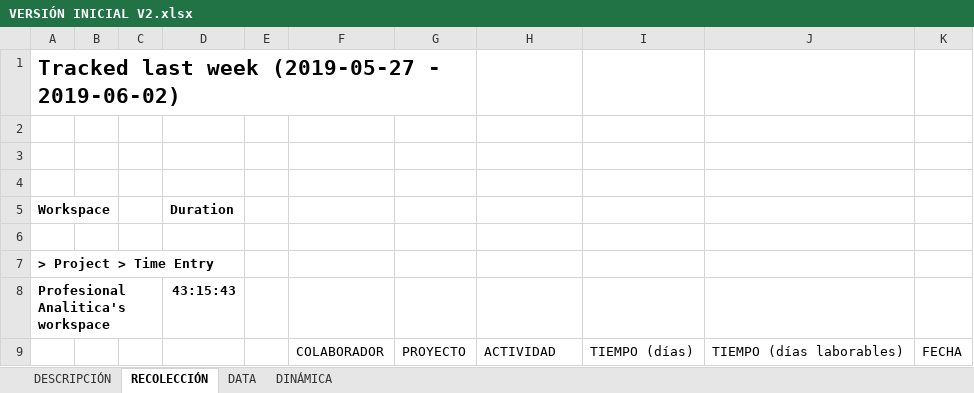
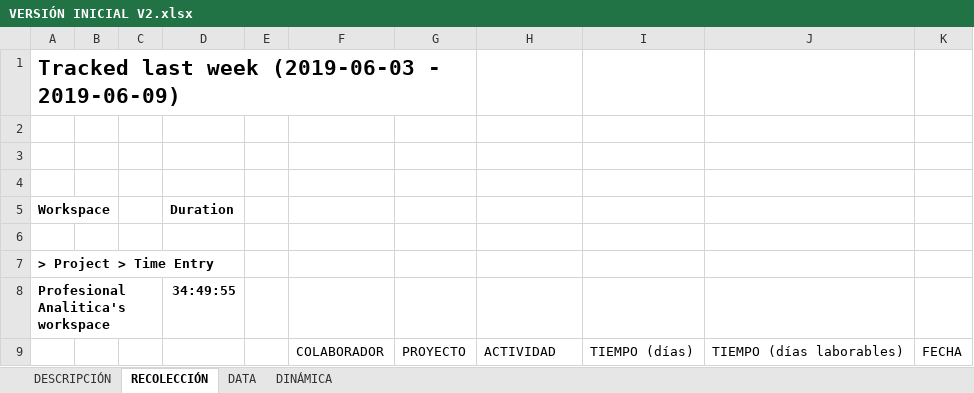
Before and after one commit to jaimeparramilic/GESTION-CALIDAD-ANALITICA, an Excel workbook: MEJORA_CONTINUA/VERSIÓN INICIAL V2.xlsx, sheet RECOLECCIÓN, drawn as a sheet; only a part is shown; values as stored, in another font and other column widths than the file's, no borders; the diff covers the shown part only; the diff names each change by its address in the sheet, - before the commit and + after, or states it on an @@ line.

```diff
--- a/MEJORA_CONTINUA/VERSIÓN INICIAL V2.xlsx (sheet RECOLECCIÓN)
+++ b/MEJORA_CONTINUA/VERSIÓN INICIAL V2.xlsx (sheet RECOLECCIÓN)
-A1: Tracked last week (2019-05-27 - 2019-06-02)
+A1: Tracked last week (2019-06-03 - 2019-06-09)
-D8: 43:15:43
+D8: 34:49:55
```
Also changed, not shown: other rows of this sheet, sheet DATA, sheet DINÁMICA.
